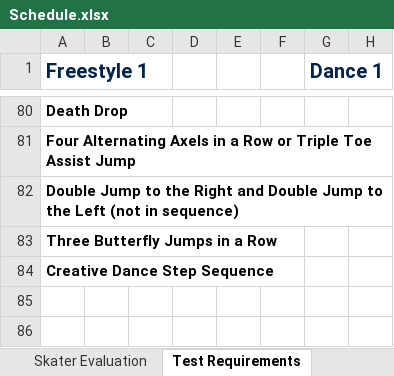
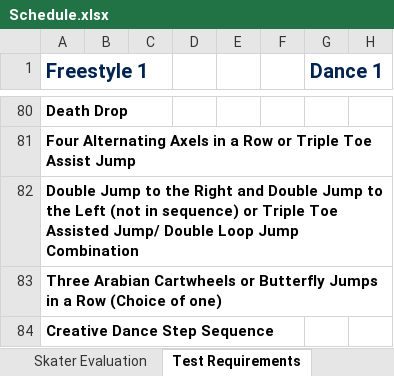
Before and after one commit to agiovengo/SkatingLog, an Excel workbook: Schedule.xlsx, sheet Test Requirements, drawn as a sheet; only a part is shown, gaps mark what is left out; values as stored, in another font and other column widths than the file's, no borders; the diff names each change by its address in the sheet, - before the commit and + after, or states it on an @@ line.

```diff
--- a/Schedule.xlsx (sheet Test Requirements)
+++ b/Schedule.xlsx (sheet Test Requirements)
-A82 (Freestyle 1): …in sequence)
+A82 (Freestyle 1): …in sequence) or Triple Toe Assisted Jump/ Double Loop Jump Combination
-A83 (Freestyle 1): Three Butterfly Jumps in a Row
+A83 (Freestyle 1): Three Arabian Cartwheels or Butterfly Jumps in a Row (Choice of one)
```
Also changed, not shown: sheet Data, charts or pictures.
